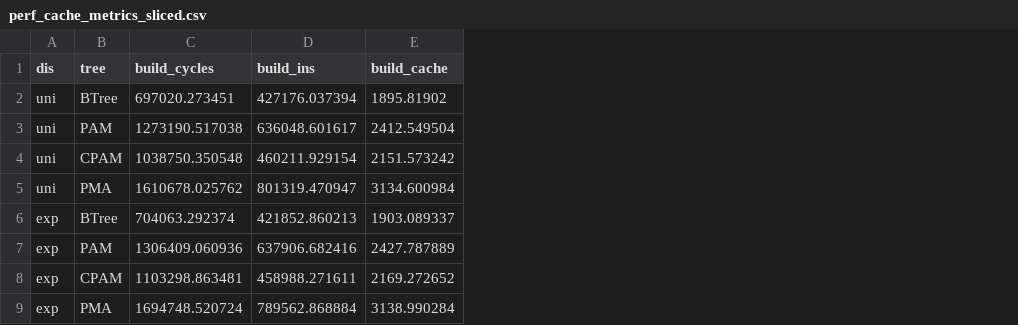
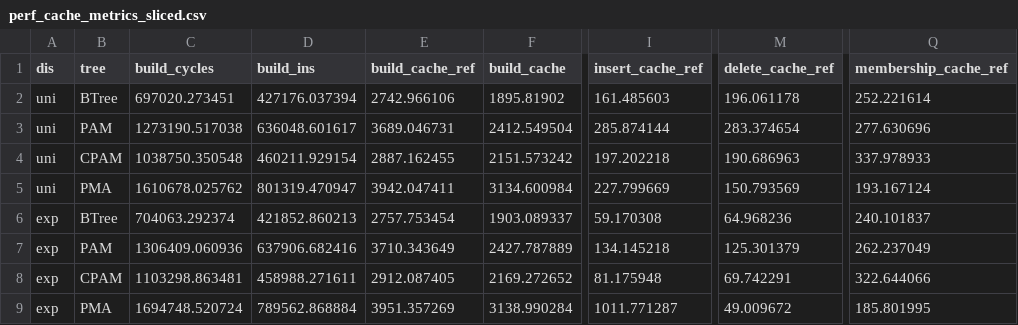
Before and after one commit to ucrparlay/pab-tree, a CSV file: scripts/data/perf_1e9_b001_uni_exp/perf_cache_metrics_sliced.csv, drawn as a sheet; only a part is shown, gaps mark what is left out; the diff names each change by its address in the sheet, - before the commit and + after, or states it on an @@ line.

```diff
--- a/scripts/data/perf_1e9_b001_uni_exp/perf_cache_metrics_sliced.csv
+++ b/scripts/data/perf_1e9_b001_uni_exp/perf_cache_metrics_sliced.csv
+column E (build_cache_ref), rows 2-9: 2742.966106 | 3689.046731 | 2887.162455 | 3942.047411 | 2757.753454 | 3710.343649 | 2912.087405 | 3951.357269
+column I (insert_cache_ref), rows 2-9: 161.485603 | 285.874144 | 197.202218 | 227.799669 | 59.170308 | 134.145218 | 81.175948 | 1011.771287
+column M (delete_cache_ref), rows 2-9: 196.061178 | 283.374654 | 190.686963 | 150.793569 | 64.968236 | 125.301379 | 69.742291 | 49.009672
+column Q (membership_cache_ref), rows 2-9: 252.221614 | 277.630696 | 337.978933 | 193.167124 | 240.101837 | 262.237049 | 322.644066 | 185.801995
```
Also changed, not shown: 1 other file.
